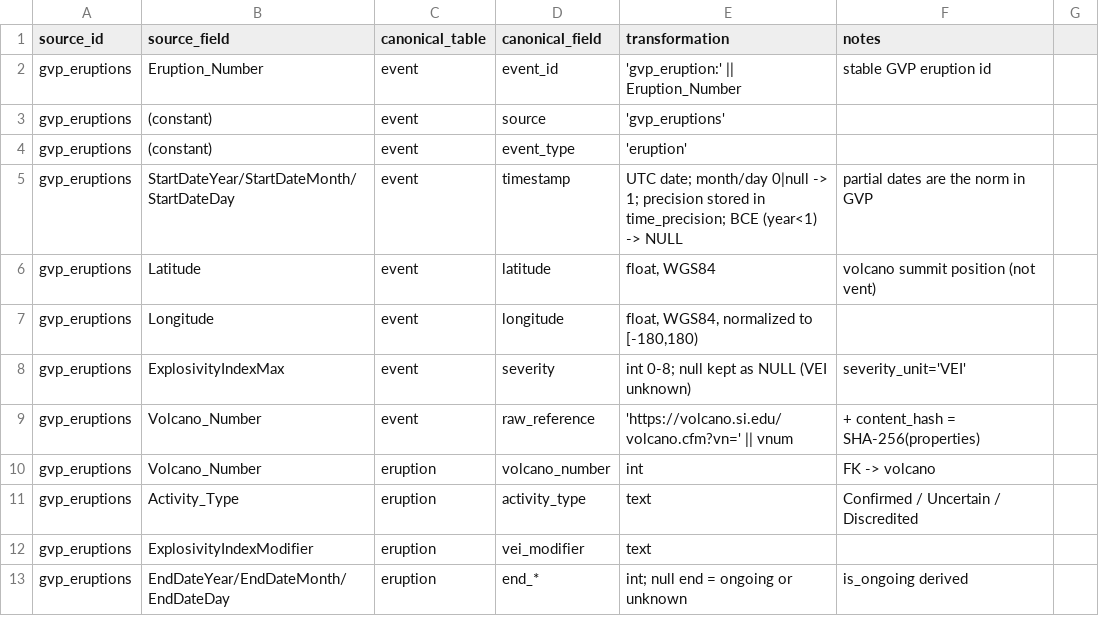
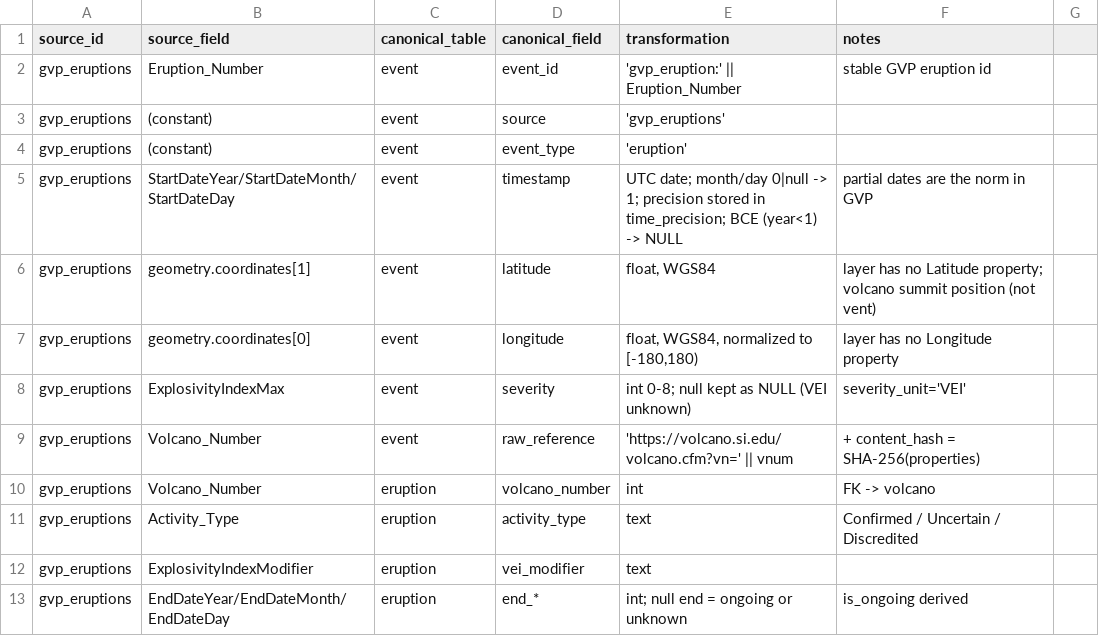
Before and after one commit to jhonatanvj/Proyecto_Analisis_De_Datos, a CSV file: workshop_1/mapping.csv, drawn as a sheet; only a part is shown; the diff covers the shown part only.

Commit message:
Switch Workshop 1 to US scope and validate sources with real data
- Add USGS HANS client (alert level + aviation colour code) as a main
  incremental source; weekly RSS moved to optional.
- Filter GVP volcanoes to the United States and FDSN to M >= 1.0 around
  all 165 US volcanoes.
- Fix parsing found with real responses: GVP eruption coordinates come
  from the geometry, RSS vnum is in <guid>, new title status suffix.
- Real samples, volume estimate and executed profiling notebook.
- Update mapping, ingestion contract, schema draft (volcano_alert) and
  diagrams. Recorded fixtures for tests.
- Keep raw samples byte-exact via .gitattributes; untrack local notes.

```diff
--- a/workshop_1/mapping.csv
+++ b/workshop_1/mapping.csv
@@ -5,4 +5,4 @@ gvp_eruptions,(constant),event,event_type,'eruption',
 gvp_eruptions,StartDateYear/StartDateMonth/StartDateDay,event,timestamp,"UTC date; month/day 0|null -> 1; precision stored in time_precision; BCE (year<1) -> NULL",partial dates are the norm in GVP
-gvp_eruptions,Latitude,event,latitude,"float, WGS84",volcano summit position (not vent)
-gvp_eruptions,Longitude,event,longitude,"float, WGS84, normalized to [-180,180)",
+gvp_eruptions,geometry.coordinates[1],event,latitude,"float, WGS84",layer has no Latitude property; volcano summit position (not vent)
+gvp_eruptions,geometry.coordinates[0],event,longitude,"float, WGS84, normalized to [-180,180)",layer has no Longitude property
 gvp_eruptions,ExplosivityIndexMax,event,severity,"int 0-8; null kept as NULL (VEI unknown)",severity_unit='VEI'
```
Also changed, not shown: 17 added rows and 5 edited cells elsewhere in this file, 54 other files.
